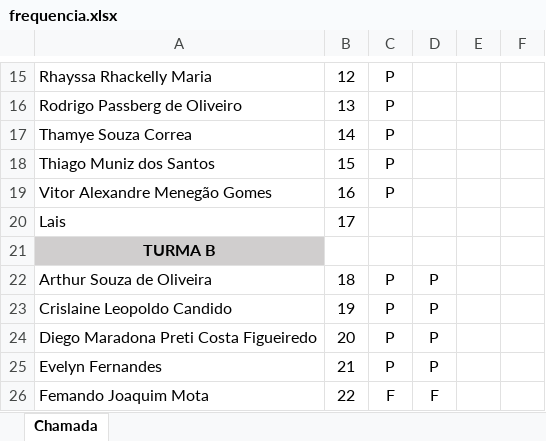
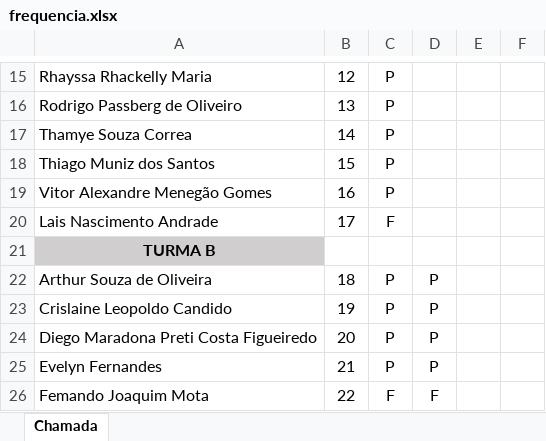
Before and after one commit to luisfernandospoljaric/senai2025-1, an Excel workbook: ds/3des/frequencia.xlsx, sheet Chamada, drawn as a sheet; only a part is shown, gaps mark what is left out; values as stored, in another font and other column widths than the file's, no borders; conditional formats not drawn; removed rows and columns are numbered as before the commit, all else as after; the diff names each change by its address in the sheet, - before the commit and + after, or states it on an @@ line.

Commit message:
chamada

```diff
--- a/ds/3des/frequencia.xlsx (sheet Chamada)
+++ b/ds/3des/frequencia.xlsx (sheet Chamada)
-row 20: Lais | 17
+row 20: Lais Nascimento Andrade | 17 | F
```
